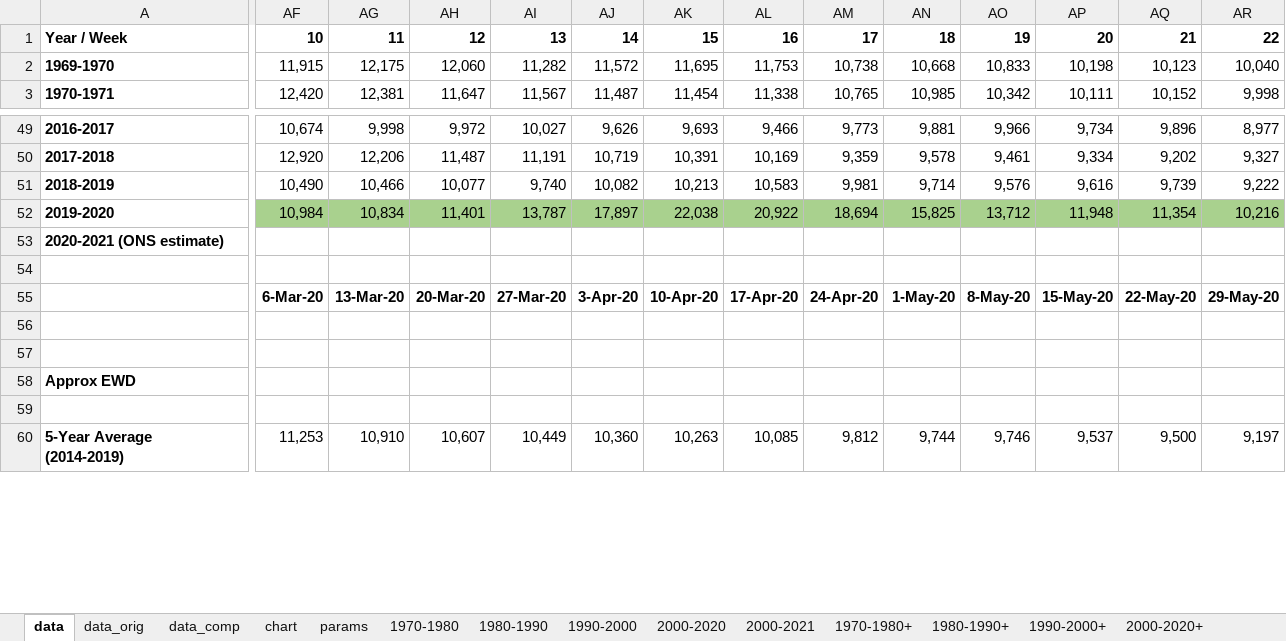
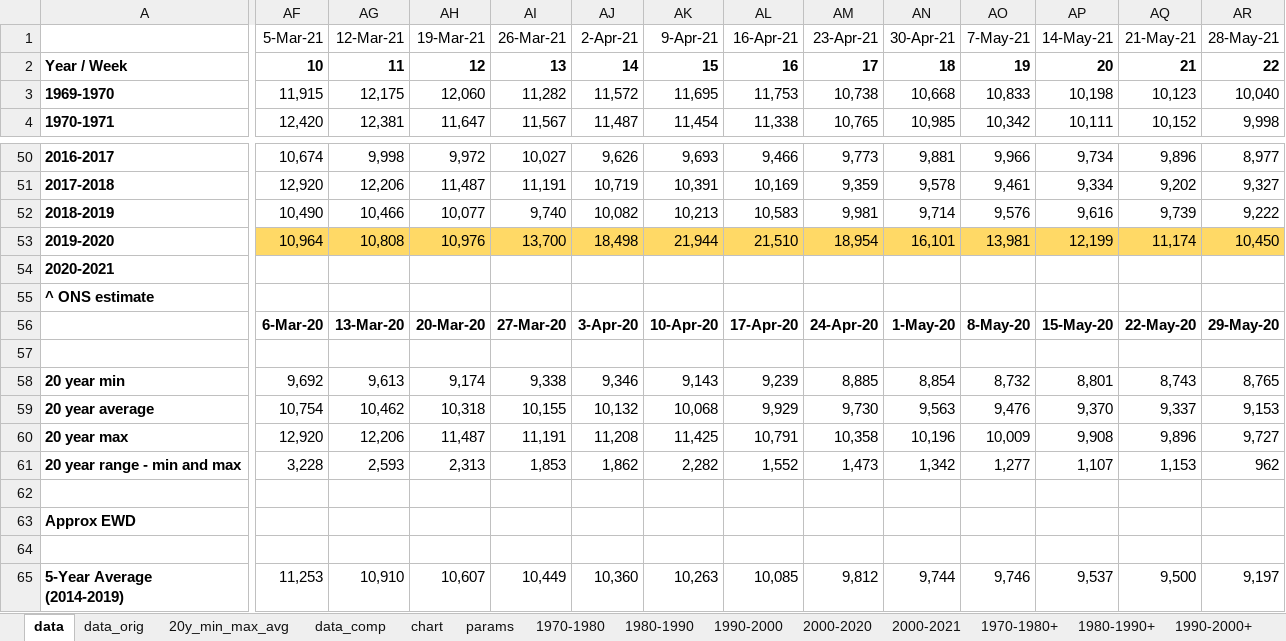
Before and after one commit to Logiqx/on-stats, an Excel workbook: data/ons_weekly_deaths.xlsx, sheet data, drawn as a sheet; only a part is shown, gaps mark what is left out; values as stored, in another font and other column widths than the file's, no borders; charts and pictures not drawn; addresses are those after the commit; rows hold the shown columns only; the diff covers the shown part only; the diff names each change by its address in the sheet, - before the commit and + after, or states it on an @@ line.

Commit message:
Add chart showing 2020 max and min

```diff
--- a/data/ons_weekly_deaths.xlsx (sheet data)
+++ b/data/ons_weekly_deaths.xlsx (sheet data)
+sheet tab: 20y_min_max_avg
+row 1:  | 5-Mar-21 | 12-Mar-21 | 19-Mar-21 | 26-Mar-21 | 2-Apr-21 | 9-Apr-21 | 16-Apr-21 | 23-Apr-21 | 30-Apr-21 | 7-May-21 | 14-May-21 | 21-May-21 | 28-May-21
-AF53: 10,984
+AF53: 10,964
-AF53:AR53 fill: #A9D18E
+AF53:AR53 fill: #FFD966
-AG53: 10,834
+AG53: 10,808
-AH53: 11,401
+AH53: 10,976
-AI53: 13,787
+AI53: 13,700
-AJ53: 17,897
+AJ53: 18,498
-AK53: 22,038
+AK53: 21,944
-AL53: 20,922
+AL53: 21,510
-AM53: 18,694
+AM53: 18,954
-AN53: 15,825
+AN53: 16,101
-AO53: 13,712
+AO53: 13,981
-AP53: 11,948
+AP53: 12,199
-AQ53: 11,354
+AQ53: 11,174
-AR53: 10,216
+AR53: 10,450
-A54: 2020-2021 (ONS estimate)
+A54: 2020-2021
-A55: (empty)
+A55: ^ ONS estimate
+row 58: 20 year min | 9,692 | 9,613 | 9,174 | 9,338 | 9,346 | 9,143 | 9,239 | 8,885 | 8,854 | 8,732 | 8,801 | 8,743 | 8,765
+row 59: 20 year average | 10,754 | 10,462 | 10,318 | 10,155 | 10,132 | 10,068 | 9,929 | 9,730 | 9,563 | 9,476 | 9,370 | 9,337 | 9,153
+row 60: 20 year max | 12,920 | 12,206 | 11,487 | 11,191 | 11,208 | 11,425 | 10,791 | 10,358 | 10,196 | 10,009 | 9,908 | 9,896 | 9,727
+row 61: 20 year range - min and max | 3,228 | 2,593 | 2,313 | 1,853 | 1,862 | 2,282 | 1,552 | 1,473 | 1,342 | 1,277 | 1,107 | 1,153 | 962
-row 62: (empty)
+row 62: (empty)
```
Also changed, not shown: 1 added row, 45 edited cells and cell formats elsewhere in this sheet, sheet 5y averages, sheet data_orig, formulas that keep their value, charts or pictures.
